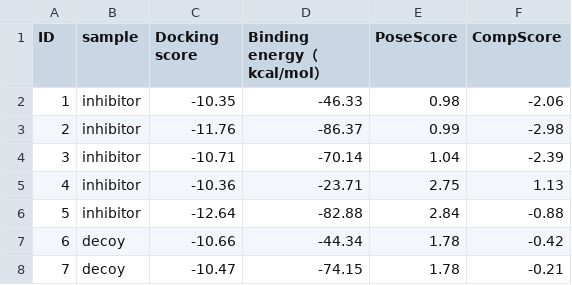
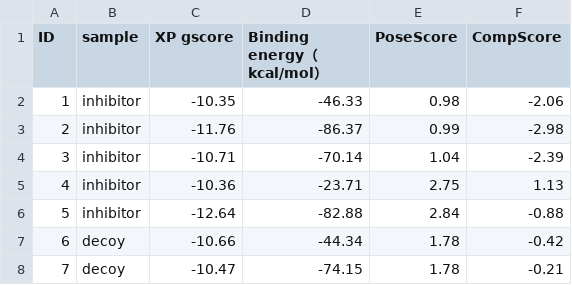
Before and after one commit to yykasx/Apo-IDO1, a CSV file: Benchmark Data/Scoring data for 50 compounds across various metrics.csv, drawn as a sheet; only a part is shown.

Commit message:
Update Scoring data for 50 compounds across various metrics.csv

```diff
--- a/Benchmark Data/Scoring data for 50 compounds across various metrics.csv
+++ b/Benchmark Data/Scoring data for 50 compounds across various metrics.csv
@@ -1,2 +1,2 @@
-ID,sample,Docking score,Binding energy（kcal/mol）,PoseScore,CompScore
+ID,sample,XP gscore,Binding energy（kcal/mol）,PoseScore,CompScore
 1,inhibitor,-10.35,-46.33,0.98,-2.06
```
